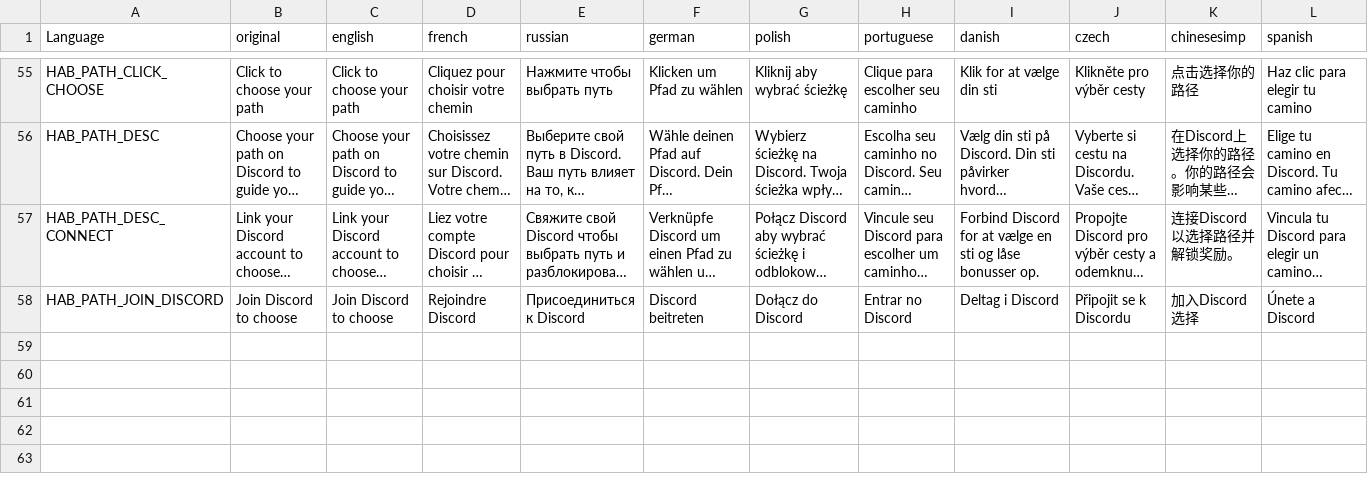
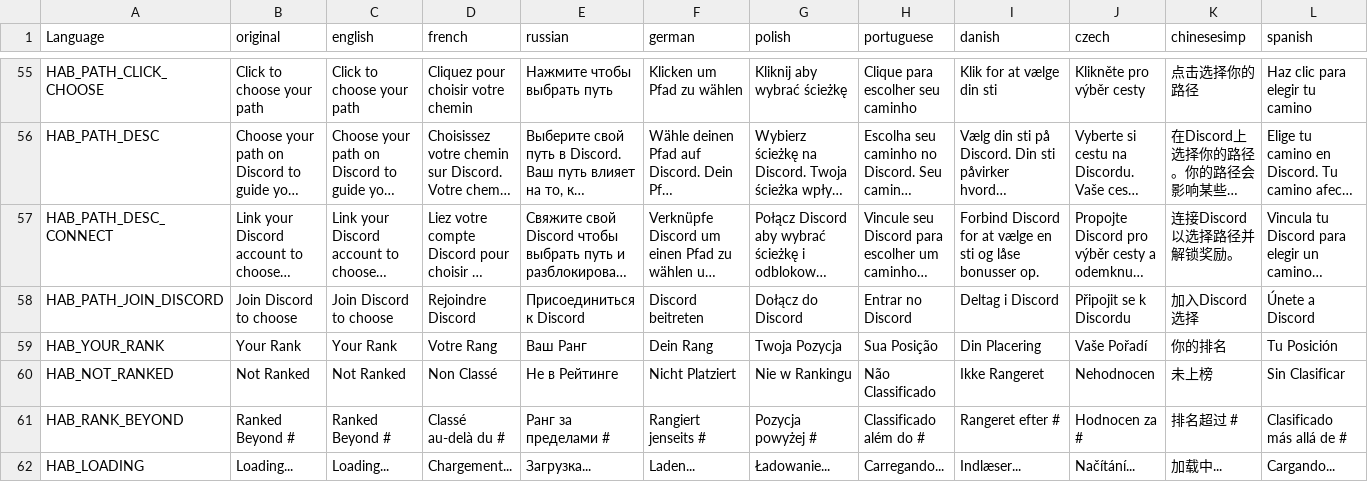
Before and after one commit to DaemonForge/Dayz-HeroesAndBandits, a CSV file: HeroesAndBandits/languagecore/stringtable.csv, drawn as a sheet; only a part is shown, gaps mark what is left out; long unchanged cells end in …; rows hold the shown columns only; the diff names each change by its address in the sheet, - before the commit and + after, or states it on an @@ line.

```diff
--- a/HeroesAndBandits/languagecore/stringtable.csv
+++ b/HeroesAndBandits/languagecore/stringtable.csv
+row 59: HAB_YOUR_RANK | Your Rank | Your Rank | Votre Rang | Ваш Ранг | Dein Rang | Twoja Pozycja | Sua Posição | Din Placering | Vaše Pořadí | 你的排名 | Tu Posición
+row 60: HAB_NOT_RANKED | Not Ranked | Not Ranked | Non Classé | Не в Рейтинге | Nicht Platziert | Nie w Rankingu | Não Classificado | Ikke Rangeret | Nehodnocen | 未上榜 | Sin Clasificar
+row 61: HAB_RANK_BEYOND | Ranked Beyond # | Ranked Beyond # | Classé au-delà du # | Ранг за пределами # | Rangiert jenseits # | Pozycja powyżej # | Classificado além do # | Rangeret efter # | Hodnocen za # | 排名超过 # | Clasificado más allá de #
+row 62: HAB_LOADING | Loading... | Loading... | Chargement... | Загрузка... | Laden... | Ładowanie... | Carregando... | Indlæser... | Načítání... | 加载中... | Cargando...
```
Also changed, not shown: 22 other files.
